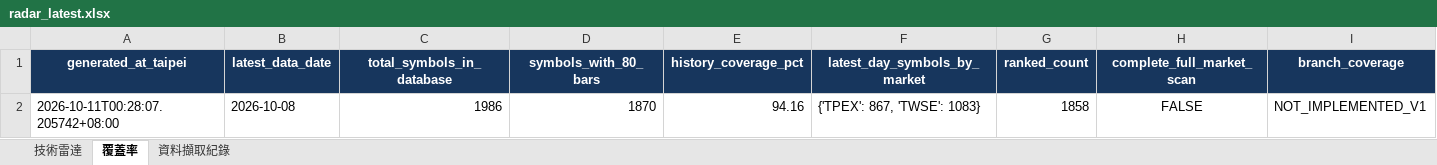
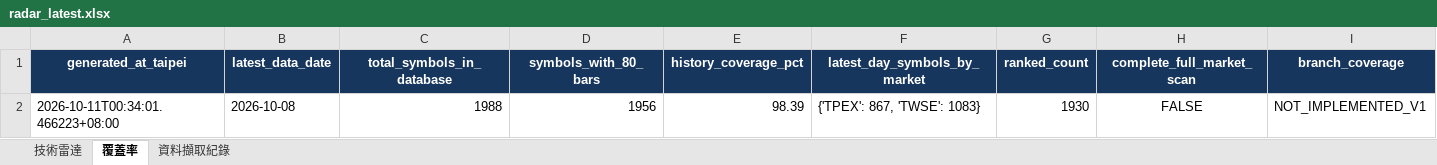
Before and after one commit to a3229961/tw-stock-radar-v1, an Excel workbook: output/radar_latest.xlsx, sheet 覆蓋率, drawn as a sheet; only a part is shown; values as stored, in another font and other column widths than the file's, no borders; the diff names each change by its address in the sheet, - before the commit and + after, or states it on an @@ line.

```diff
--- a/output/radar_latest.xlsx (sheet 覆蓋率)
+++ b/output/radar_latest.xlsx (sheet 覆蓋率)
-A2 (generated_at_taipei): 2026-10-11T00:28:07.205742+08:00
+A2 (generated_at_taipei): 2026-10-11T00:34:01.466223+08:00
-C2 (total_symbols_in_database): 1986
+C2 (total_symbols_in_database): 1988
-D2 (symbols_with_80_bars): 1870
+D2 (symbols_with_80_bars): 1956
-E2 (history_coverage_pct): 94.16
+E2 (history_coverage_pct): 98.39
-G2 (ranked_count): 1858
+G2 (ranked_count): 1930
```
Also changed, not shown: sheet 技術雷達, sheet 資料擷取紀錄, 3 other files.
